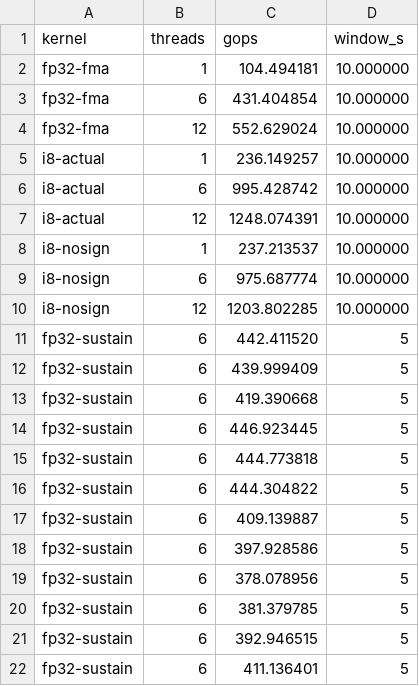
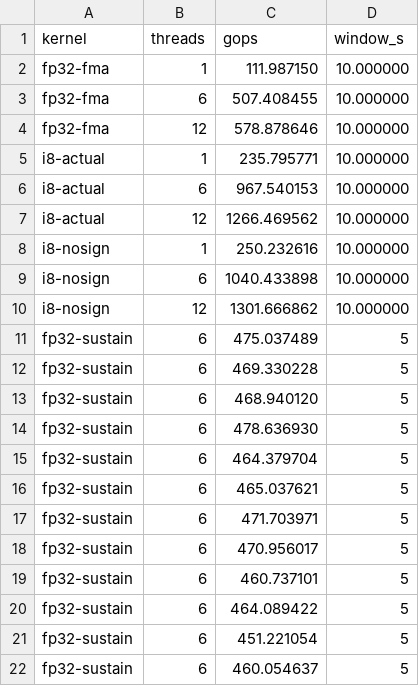
Before and after one commit to lordisrael1/tessera, a CSV file: bench/results/peak.csv, drawn as a sheet.

```diff
--- a/bench/results/peak.csv
+++ b/bench/results/peak.csv
@@ -1,22 +1,22 @@
 kernel,threads,gops,window_s
-fp32-fma  ,1,104.494181,10.000000
-fp32-fma  ,6,431.404854,10.000000
-fp32-fma  ,12,552.629024,10.000000
-i8-actual ,1,236.149257,10.000000
-i8-actual ,6,995.428742,10.000000
-i8-actual ,12,1248.074391,10.000000
-i8-nosign ,1,237.213537,10.000000
-i8-nosign ,6,975.687774,10.000000
-i8-nosign ,12,1203.802285,10.000000
-fp32-sustain,6,442.411520,5
-fp32-sustain,6,439.999409,5
-fp32-sustain,6,419.390668,5
-fp32-sustain,6,446.923445,5
-fp32-sustain,6,444.773818,5
-fp32-sustain,6,444.304822,5
-fp32-sustain,6,409.139887,5
-fp32-sustain,6,397.928586,5
-fp32-sustain,6,378.078956,5
-fp32-sustain,6,381.379785,5
-fp32-sustain,6,392.946515,5
-fp32-sustain,6,411.136401,5
+fp32-fma  ,1,111.987150,10.000000
+fp32-fma  ,6,507.408455,10.000000
+fp32-fma  ,12,578.878646,10.000000
+i8-actual ,1,235.795771,10.000000
+i8-actual ,6,967.540153,10.000000
+i8-actual ,12,1266.469562,10.000000
+i8-nosign ,1,250.232616,10.000000
+i8-nosign ,6,1040.433898,10.000000
+i8-nosign ,12,1301.666862,10.000000
+fp32-sustain,6,475.037489,5
+fp32-sustain,6,469.330228,5
+fp32-sustain,6,468.940120,5
+fp32-sustain,6,478.636930,5
+fp32-sustain,6,464.379704,5
+fp32-sustain,6,465.037621,5
+fp32-sustain,6,471.703971,5
+fp32-sustain,6,470.956017,5
+fp32-sustain,6,460.737101,5
+fp32-sustain,6,464.089422,5
+fp32-sustain,6,451.221054,5
+fp32-sustain,6,460.054637,5
```
Also changed, not shown: bench/results/gemm.csv, bench/results/stream.csv, 18 other files.
